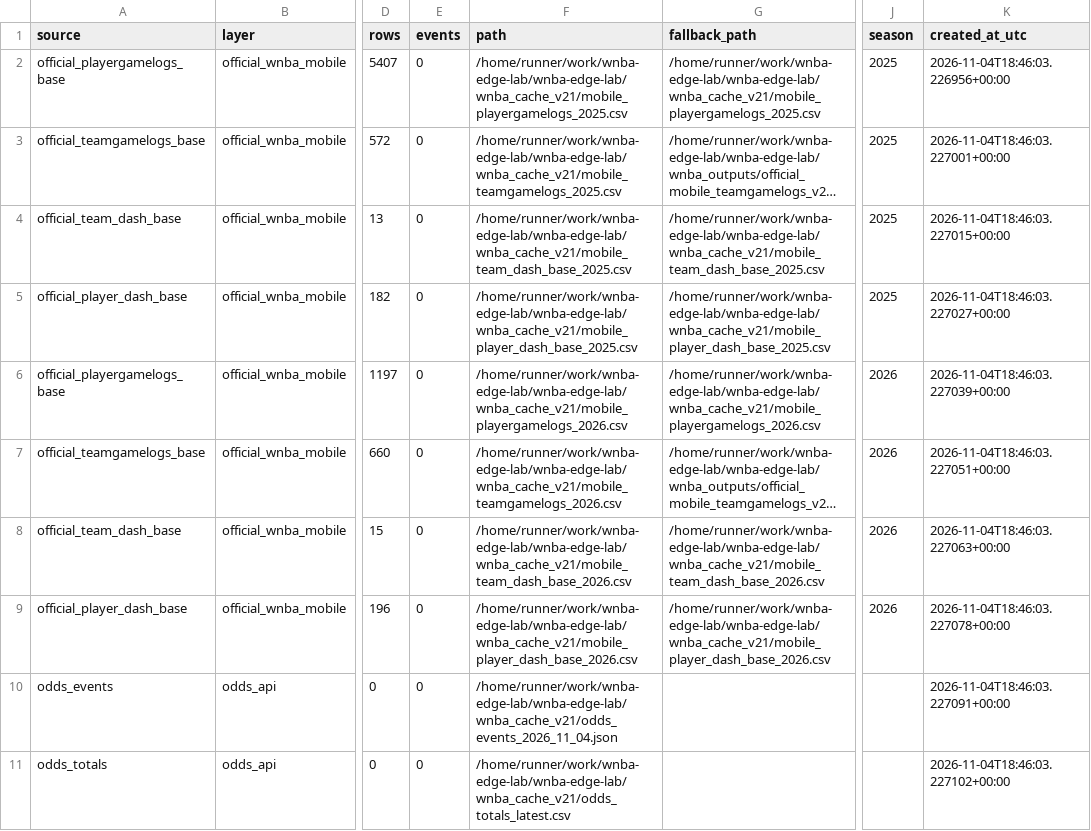
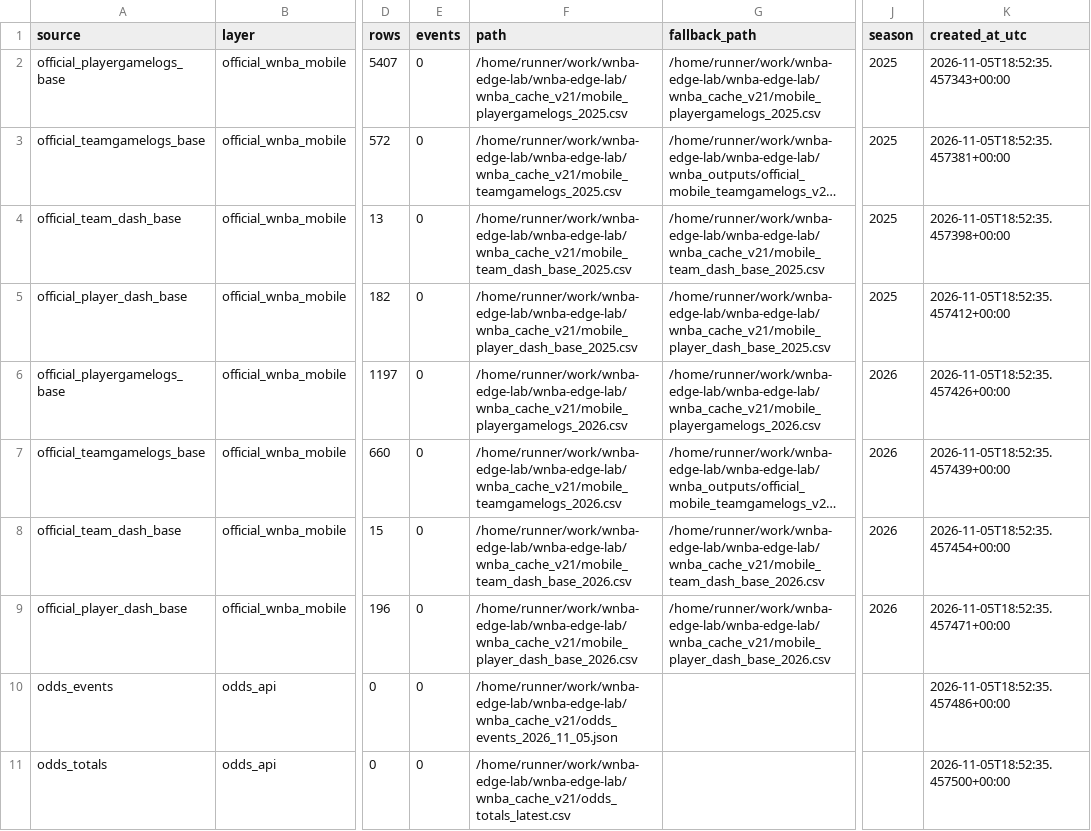
Before and after one commit to damoutinho11-art/wnba-edge-lab, a CSV file: wnba_outputs/data_freshness_v20.csv, drawn as a sheet; only a part is shown, gaps mark what is left out; long unchanged cells end in …; the diff covers the shown part only; the diff names each change by its address in the sheet, - before the commit and + after, or states it on an @@ line.

```diff
--- a/wnba_outputs/data_freshness_v20.csv
+++ b/wnba_outputs/data_freshness_v20.csv
-K2 (created_at_utc): 2026-11-04T18:46:03.226956+00:00
+K2 (created_at_utc): 2026-11-05T18:52:35.457343+00:00
-K3 (created_at_utc): 2026-11-04T18:46:03.227001+00:00
+K3 (created_at_utc): 2026-11-05T18:52:35.457381+00:00
-K4 (created_at_utc): 2026-11-04T18:46:03.227015+00:00
+K4 (created_at_utc): 2026-11-05T18:52:35.457398+00:00
-K5 (created_at_utc): 2026-11-04T18:46:03.227027+00:00
+K5 (created_at_utc): 2026-11-05T18:52:35.457412+00:00
-K6 (created_at_utc): 2026-11-04T18:46:03.227039+00:00
+K6 (created_at_utc): 2026-11-05T18:52:35.457426+00:00
-K7 (created_at_utc): 2026-11-04T18:46:03.227051+00:00
+K7 (created_at_utc): 2026-11-05T18:52:35.457439+00:00
-K8 (created_at_utc): 2026-11-04T18:46:03.227063+00:00
+K8 (created_at_utc): 2026-11-05T18:52:35.457454+00:00
-K9 (created_at_utc): 2026-11-04T18:46:03.227078+00:00
+K9 (created_at_utc): 2026-11-05T18:52:35.457471+00:00
-F10 (path): /home/runner/work/wnba-edge-lab/wnba-edge-lab/wnba_cache_v21/odds_events_2026_11_04.json
+F10 (path): /home/runner/work/wnba-edge-lab/wnba-edge-lab/wnba_cache_v21/odds_events_2026_11_05.json
-K10 (created_at_utc): 2026-11-04T18:46:03.227091+00:00
+K10 (created_at_utc): 2026-11-05T18:52:35.457486+00:00
-K11 (created_at_utc): 2026-11-04T18:46:03.227102+00:00
+K11 (created_at_utc): 2026-11-05T18:52:35.457500+00:00
```
Also changed, not shown: 9 edited cells elsewhere in this file, wnba_outputs/data_freshness_v21.csv, wnba_outputs/feature_diagnostics_v21.csv, 37 other files.
